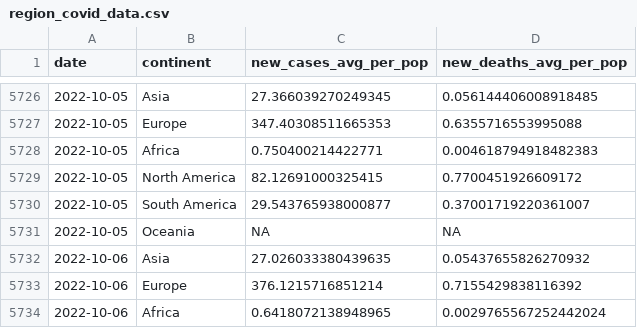
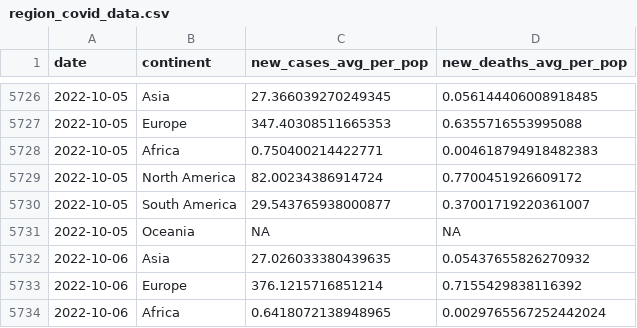
Before and after one commit to estelle-db/covid_monitor_app_db, a CSV file: cleaned_data/region_covid_data.csv, drawn as a sheet; only a part is shown, gaps mark what is left out; the diff covers the shown part only.

```diff
--- a/cleaned_data/region_covid_data.csv
+++ b/cleaned_data/region_covid_data.csv
@@ -5728,3 +5728,3 @@ date,continent,new_cases_avg_per_pop,new_deaths_avg_per_pop
 2022-10-05,Africa,0.750400214422771,0.004618794918482383
-2022-10-05,North America,82.12691000325415,0.7700451926609172
+2022-10-05,North America,82.00234386914724,0.7700451926609172
 2022-10-05,South America,29.543765938000877,0.37001719220361007
```
Also changed, not shown: 6 added rows and 8 edited cells elsewhere in this file, 1 other file.
